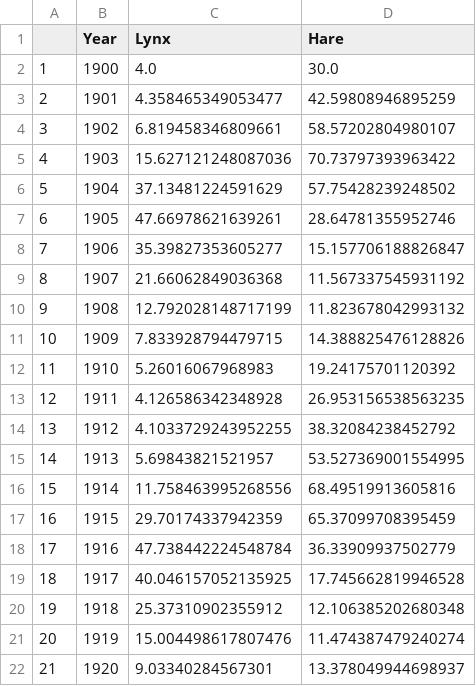
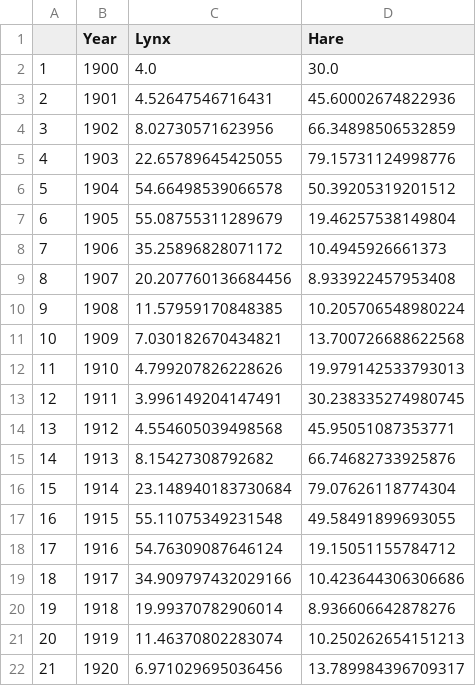
Before and after one commit to idontgetoutmuch/LotkaVolterra, a CSV file: generatedLV1.csv, drawn as a sheet.

```diff
--- a/generatedLV1.csv
+++ b/generatedLV1.csv
@@ -2,21 +2,21 @@
 1,1900,4.0,30.0
-2,1901,4.358465349053477,42.59808946895259
-3,1902,6.819458346809661,58.57202804980107
-4,1903,15.627121248087036,70.73797393963422
-5,1904,37.13481224591629,57.75428239248502
-6,1905,47.66978621639261,28.64781355952746
-7,1906,35.39827353605277,15.157706188826847
-8,1907,21.66062849036368,11.567337545931192
-9,1908,12.792028148717199,11.823678042993132
-10,1909,7.833928794479715,14.388825476128826
-11,1910,5.26016067968983,19.24175701120392
-12,1911,4.126586342348928,26.953156538563235
-13,1912,4.1033729243952255,38.32084238452792
-14,1913,5.69843821521957,53.527369001554995
-15,1914,11.758463995268556,68.49519913605816
-16,1915,29.70174337942359,65.37099708395459
-17,1916,47.738442224548784,36.33909937502779
-18,1917,40.046157052135925,17.745662819946528
-19,1918,25.37310902355912,12.106385202680348
-20,1919,15.004498617807476,11.474387479240274
-21,1920,9.03340284567301,13.378049944698937
+2,1901,4.52647546716431,45.60002674822936
+3,1902,8.02730571623956,66.34898506532859
+4,1903,22.65789645425055,79.15731124998776
+5,1904,54.66498539066578,50.39205319201512
+6,1905,55.08755311289679,19.46257538149804
+7,1906,35.25896828071172,10.4945926661373
+8,1907,20.207760136684456,8.933922457953408
+9,1908,11.57959170848385,10.205706548980224
+10,1909,7.030182670434821,13.700726688622568
+11,1910,4.799207826228626,19.979142533793013
+12,1911,3.996149204147491,30.238335274980745
+13,1912,4.554605039498568,45.95051087353771
+14,1913,8.15427308792682,66.74682733925876
+15,1914,23.148940183730684,79.07626118774304
+16,1915,55.11075349231548,49.58491899693055
+17,1916,54.76309087646124,19.15051155784712
+18,1917,34.909797432029166,10.423644306306686
+19,1918,19.99370782906014,8.936606642878276
+20,1919,11.46370802283074,10.250262654151213
+21,1920,6.971029695036456,13.789984396709317
```
Also changed, not shown: generatedLV2.csv, 3 other files.
